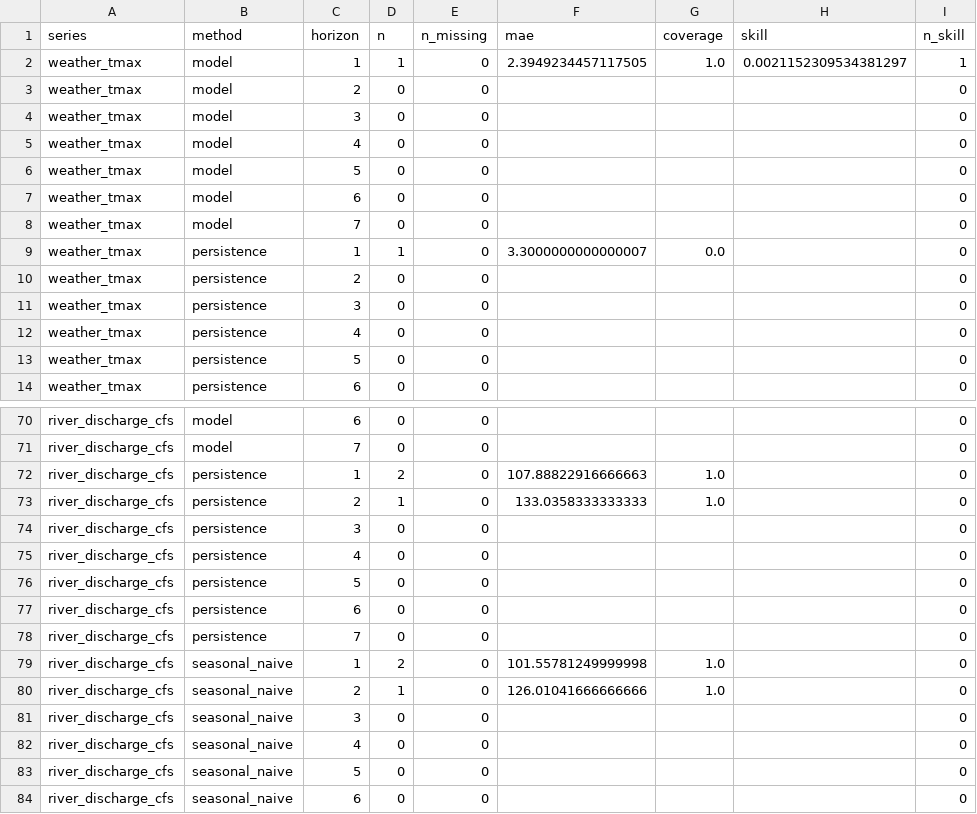
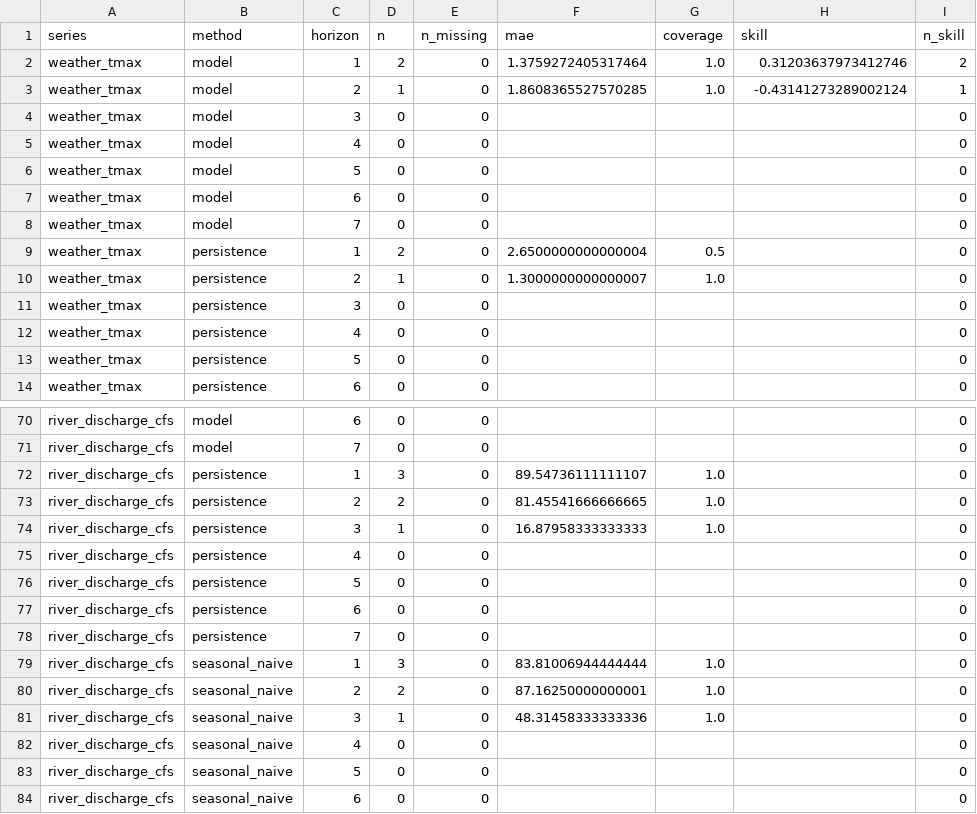
Before and after one commit to Haruru0-0/forecast-tracker, a CSV file: results/scoreboard.csv, drawn as a sheet; only a part is shown, gaps mark what is left out; the diff covers the shown part only.

```diff
--- a/results/scoreboard.csv
+++ b/results/scoreboard.csv
@@ -1,4 +1,4 @@
 series,method,horizon,n,n_missing,mae,coverage,skill,n_skill
-weather_tmax,model,1,1,0,2.3949234457117505,1.0,0.0021152309534381297,1
-weather_tmax,model,2,0,0,,,,0
+weather_tmax,model,1,2,0,1.3759272405317464,1.0,0.31203637973412746,2
+weather_tmax,model,2,1,0,1.8608365527570285,1.0,-0.43141273289002124,1
 weather_tmax,model,3,0,0,,,,0
@@ -8,4 +8,4 @@ weather_tmax,model,6,0,0,,,,0
 weather_tmax,model,7,0,0,,,,0
-weather_tmax,persistence,1,1,0,3.3000000000000007,0.0,,0
-weather_tmax,persistence,2,0,0,,,,0
+weather_tmax,persistence,1,2,0,2.6500000000000004,0.5,,0
+weather_tmax,persistence,2,1,0,1.3000000000000007,1.0,,0
 weather_tmax,persistence,3,0,0,,,,0
@@ -71,5 +71,5 @@ river_discharge_cfs,model,6,0,0,,,,0
 river_discharge_cfs,model,7,0,0,,,,0
-river_discharge_cfs,persistence,1,2,0,107.88822916666663,1.0,,0
-river_discharge_cfs,persistence,2,1,0,133.0358333333333,1.0,,0
-river_discharge_cfs,persistence,3,0,0,,,,0
+river_discharge_cfs,persistence,1,3,0,89.54736111111107,1.0,,0
+river_discharge_cfs,persistence,2,2,0,81.45541666666665,1.0,,0
+river_discharge_cfs,persistence,3,1,0,16.87958333333333,1.0,,0
 river_discharge_cfs,persistence,4,0,0,,,,0
@@ -78,5 +78,5 @@ river_discharge_cfs,persistence,6,0,0,,,,0
 river_discharge_cfs,persistence,7,0,0,,,,0
-river_discharge_cfs,seasonal_naive,1,2,0,101.55781249999998,1.0,,0
-river_discharge_cfs,seasonal_naive,2,1,0,126.01041666666666,1.0,,0
-river_discharge_cfs,seasonal_naive,3,0,0,,,,0
+river_discharge_cfs,seasonal_naive,1,3,0,83.81006944444444,1.0,,0
+river_discharge_cfs,seasonal_naive,2,2,0,87.16250000000001,1.0,,0
+river_discharge_cfs,seasonal_naive,3,1,0,48.31458333333336,1.0,,0
 river_discharge_cfs,seasonal_naive,4,0,0,,,,0
```
Also changed, not shown: 2 added rows, 2 removed rows and 63 edited cells elsewhere in this file, 1 other file.
